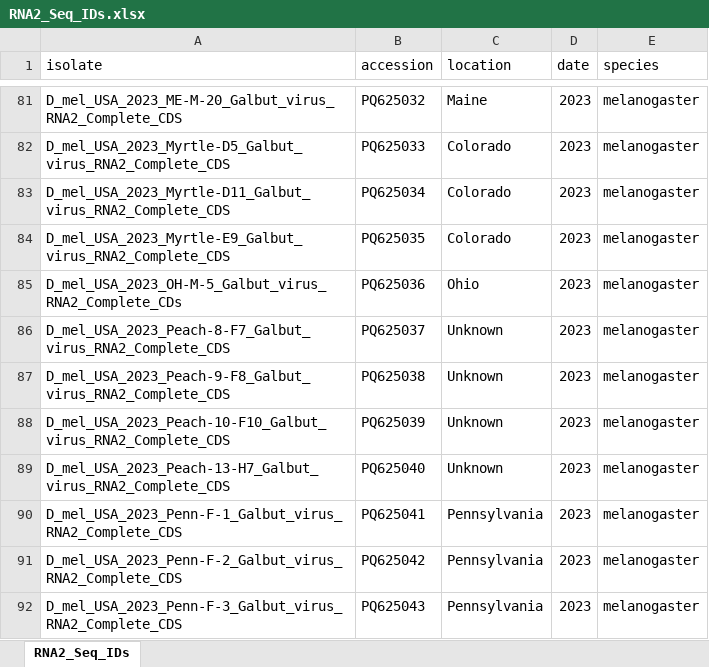
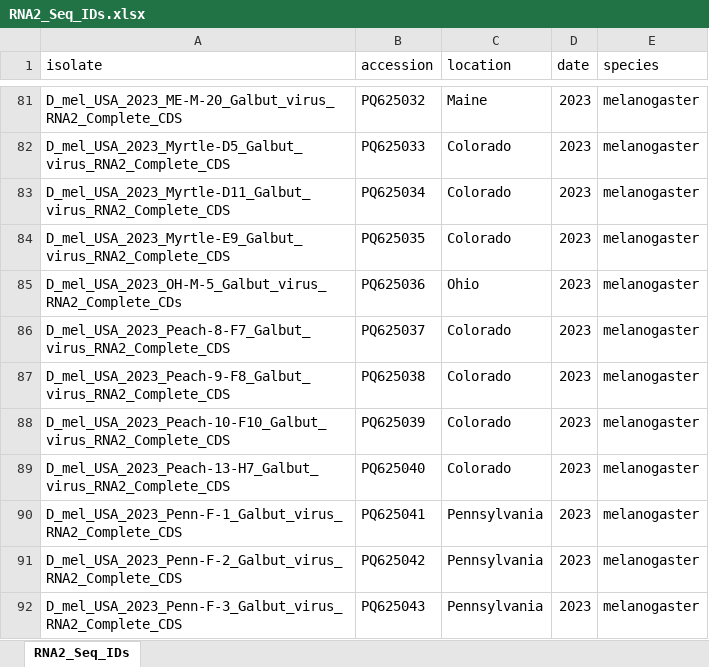
Before and after one commit to stenglein-lab/DiverseCollections, an Excel workbook: analyses/trees/RNA2/RNA2_Seq_IDs.xlsx, sheet RNA2_Seq_IDs, drawn as a sheet; only a part is shown, gaps mark what is left out; values as stored, in another font and other column widths than the file's, no borders; the diff names each change by its address in the sheet, - before the commit and + after, or states it on an @@ line.

```diff
--- a/analyses/trees/RNA2/RNA2_Seq_IDs.xlsx (sheet RNA2_Seq_IDs)
+++ b/analyses/trees/RNA2/RNA2_Seq_IDs.xlsx (sheet RNA2_Seq_IDs)
-C86:C89 (location): Unknown
+C86:C89 (location): Colorado
```
Also changed, not shown: analyses/trees/RNA3/RNA3_SeqIDs.xlsx, 15 other files.
